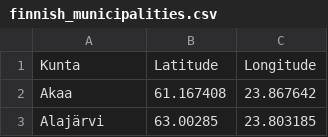
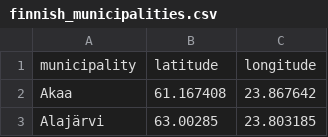
Before and after one commit to COMHIS/finnish-newspapers-data, a CSV file: finnish-newspapers/unified/finnish_municipalities.csv, drawn as a sheet; only a part is shown; removed rows and columns are numbered as before the commit, all else as after; the diff names each change by its address in the sheet, - before the commit and + after, or states it on an @@ line.

```diff
--- a/finnish-newspapers/unified/finnish_municipalities.csv
+++ b/finnish-newspapers/unified/finnish_municipalities.csv
-row 1: Kunta | Latitude | Longitude
+row 1: municipality | latitude | longitude
```
Also changed, not shown: finnish-newspapers/unified/censorship_events.csv, 7 other files.
